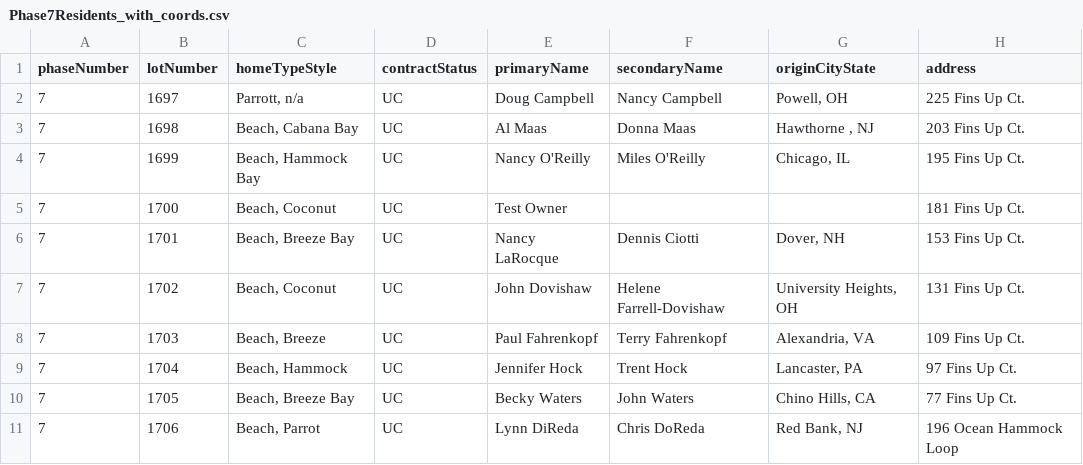
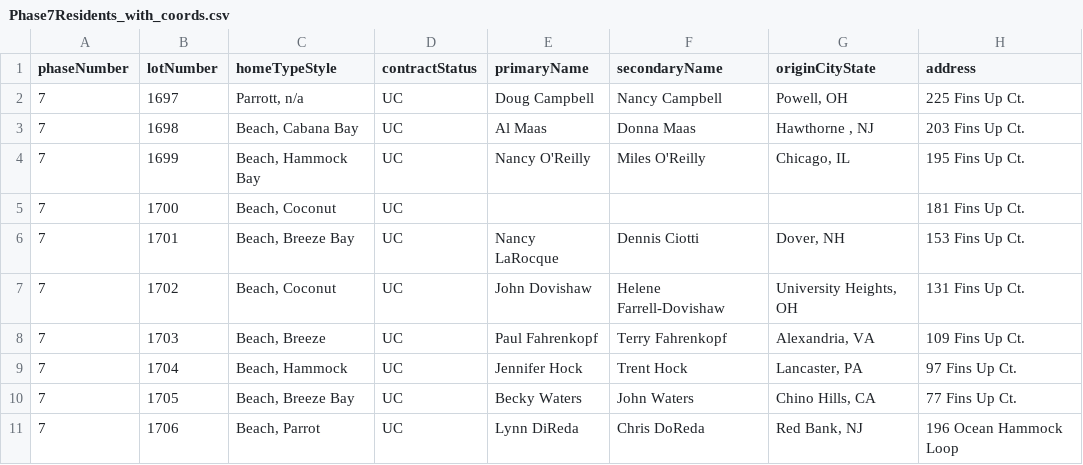
Before and after one commit to chuckrushphase7/Phase7Data, a CSV file: Phase7Residents_with_coords.csv, drawn as a sheet; only a part is shown; the diff names each change by its address in the sheet, - before the commit and + after, or states it on an @@ line.

```diff
--- a/Phase7Residents_with_coords.csv
+++ b/Phase7Residents_with_coords.csv
-E5 (primaryName): Test Owner
+E5 (primaryName): (empty)
```
Also changed, not shown: 2 other files.
